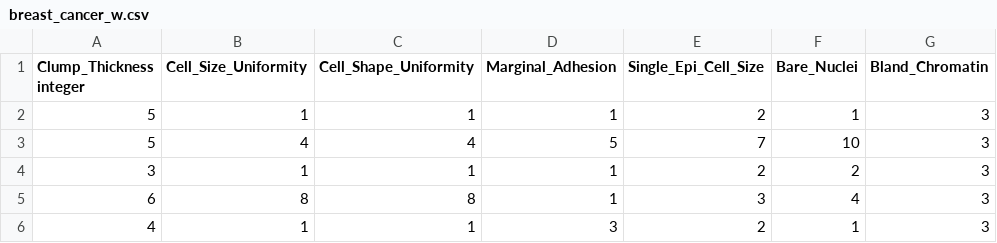
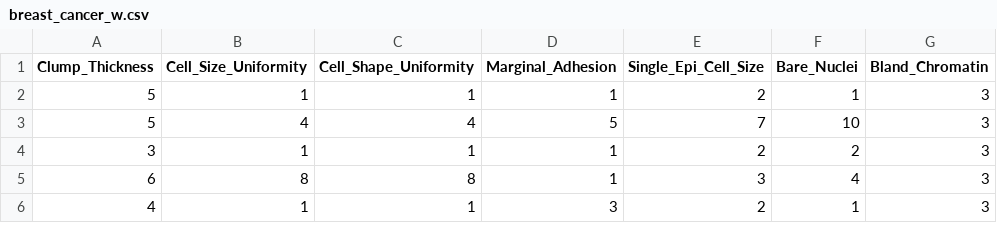
Before and after one commit to g3ryll/Datasets, a CSV file: breast_cancer_w.csv, drawn as a sheet; only a part is shown; the diff names each change by its address in the sheet, - before the commit and + after, or states it on an @@ line.

Commit message:
Update breast_cancer_w.csv

```diff
--- a/breast_cancer_w.csv
+++ b/breast_cancer_w.csv
-A1: Clump_Thickness integer
+A1: Clump_Thickness
```
